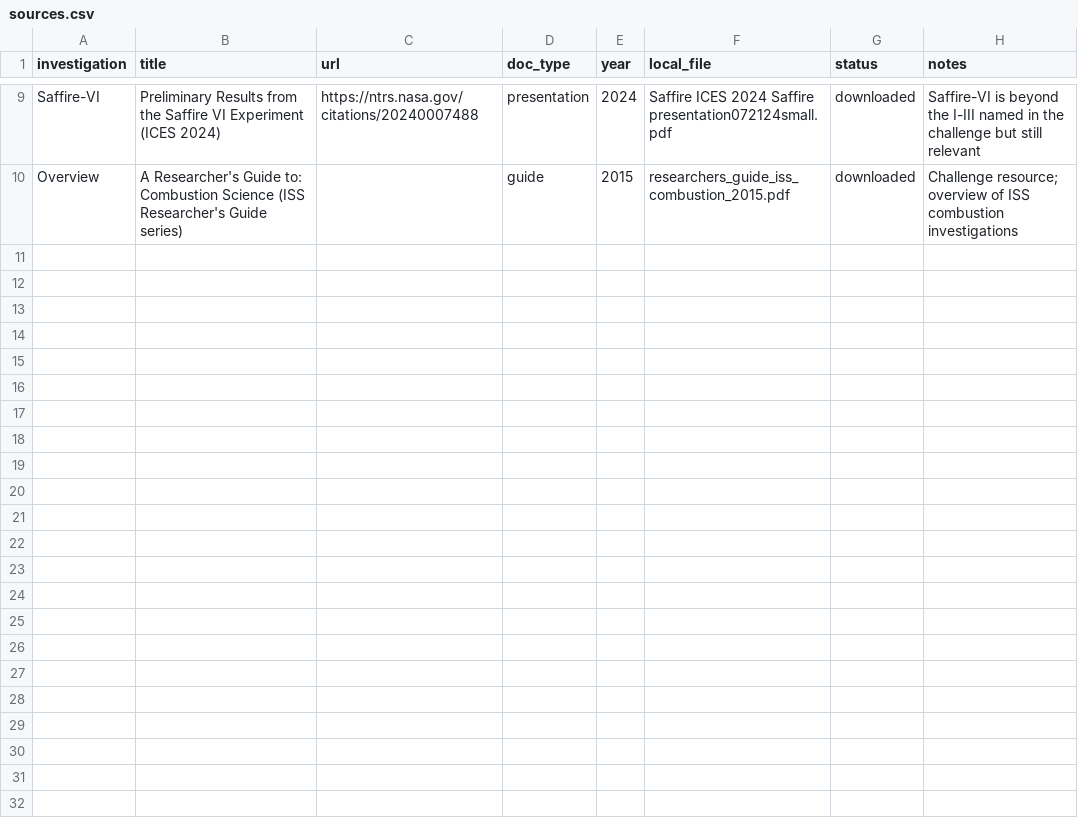
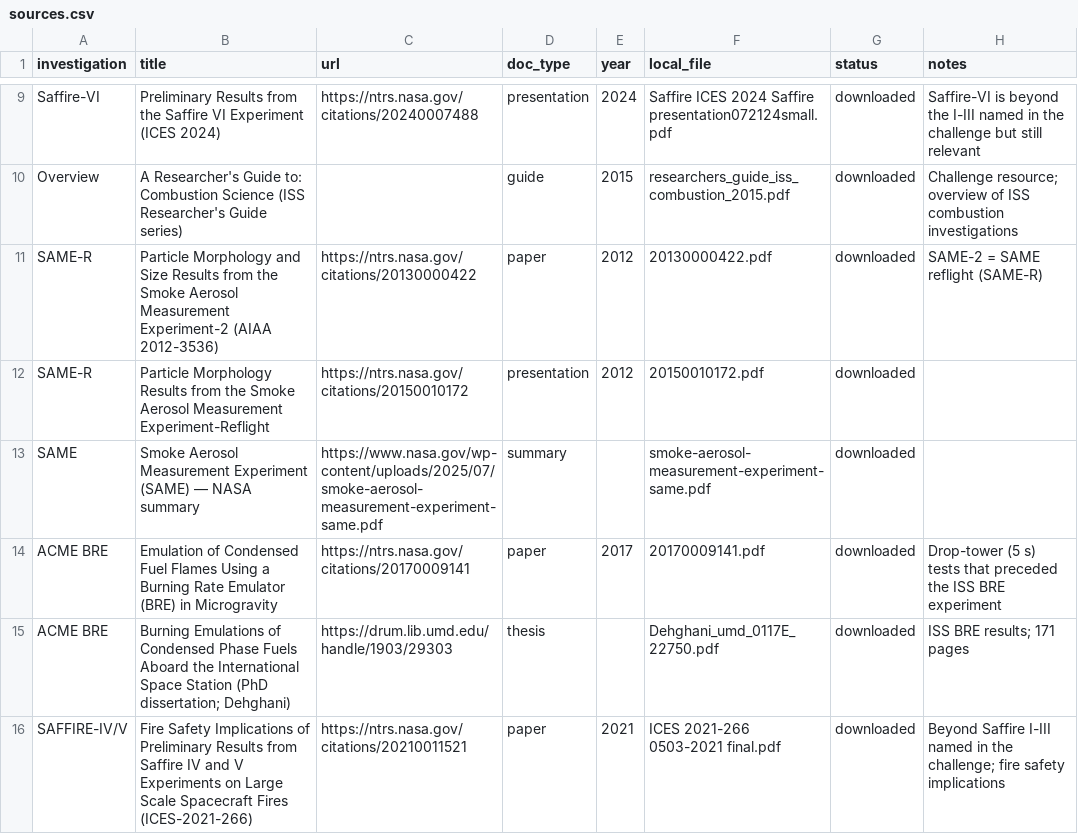
Before and after one commit to qwepablo12/Flame_Atlas, a CSV file: data/sources.csv, drawn as a sheet; only a part is shown, gaps mark what is left out; the diff names each change by its address in the sheet, - before the commit and + after, or states it on an @@ line.

Commit message:
added more sources

```diff
--- a/data/sources.csv
+++ b/data/sources.csv
+row 11: SAME-R | Particle Morphology and Size Results from the Smoke Aerosol Measurement Experiment-2 (AIAA 2012-3536) | https://ntrs.nasa.gov/citations/20130000422 | paper | 2012 | 20130000422.pdf | downloaded | SAME-2 = SAME reflight (SAME-R)
+row 12: SAME-R | Particle Morphology Results from the Smoke Aerosol Measurement Experiment-Reflight | https://ntrs.nasa.gov/citations/20150010172 | presentation | 2012 | 20150010172.pdf | downloaded
+row 13: SAME | Smoke Aerosol Measurement Experiment (SAME) — NASA summary | https://www.nasa.gov/wp-content/uploads/2025/07/smoke-aerosol-measurement-experiment-same.pdf | summary |  | smoke-aerosol-measurement-experiment-same.pdf | downloaded
+row 14: ACME BRE | Emulation of Condensed Fuel Flames Using a Burning Rate Emulator (BRE) in Microgravity | https://ntrs.nasa.gov/citations/20170009141 | paper | 2017 | 20170009141.pdf | downloaded | Drop-tower (5 s) tests that preceded the ISS BRE experiment
+row 15: ACME BRE | Burning Emulations of Condensed Phase Fuels Aboard the International Space Station (PhD dissertation; Dehghani) | https://drum.lib.umd.edu/handle/1903/29303 | thesis |  | Dehghani_umd_0117E_22750.pdf | downloaded | ISS BRE results; 171 pages
+row 16: SAFFIRE-IV/V | Fire Safety Implications of Preliminary Results from Saffire IV and V Experiments on Large Scale Spacecraft Fires (ICES-2021-266) | https://ntrs.nasa.gov/citations/20210011521 | paper | 2021 | ICES 2021-266 0503-2021 final.pdf | downloaded | Beyond Saffire I-III named in the challenge; fire safety implications
```
Also changed, not shown: 6 other files.
